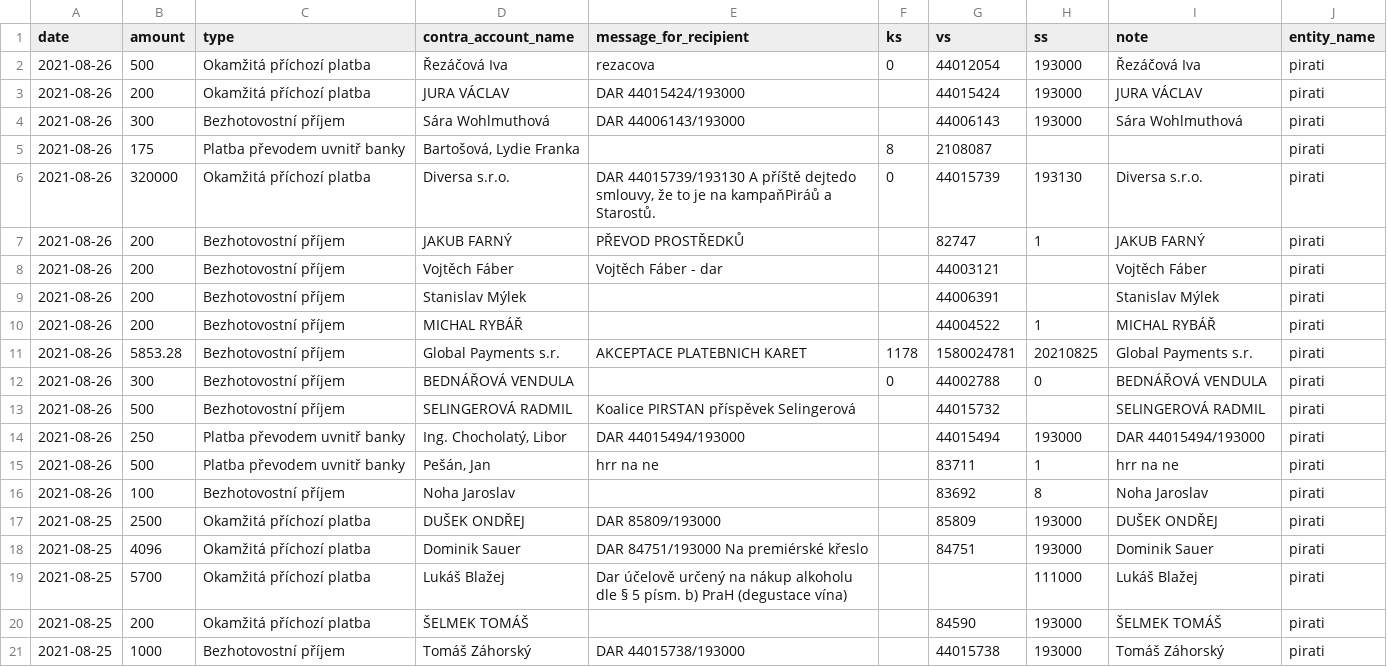
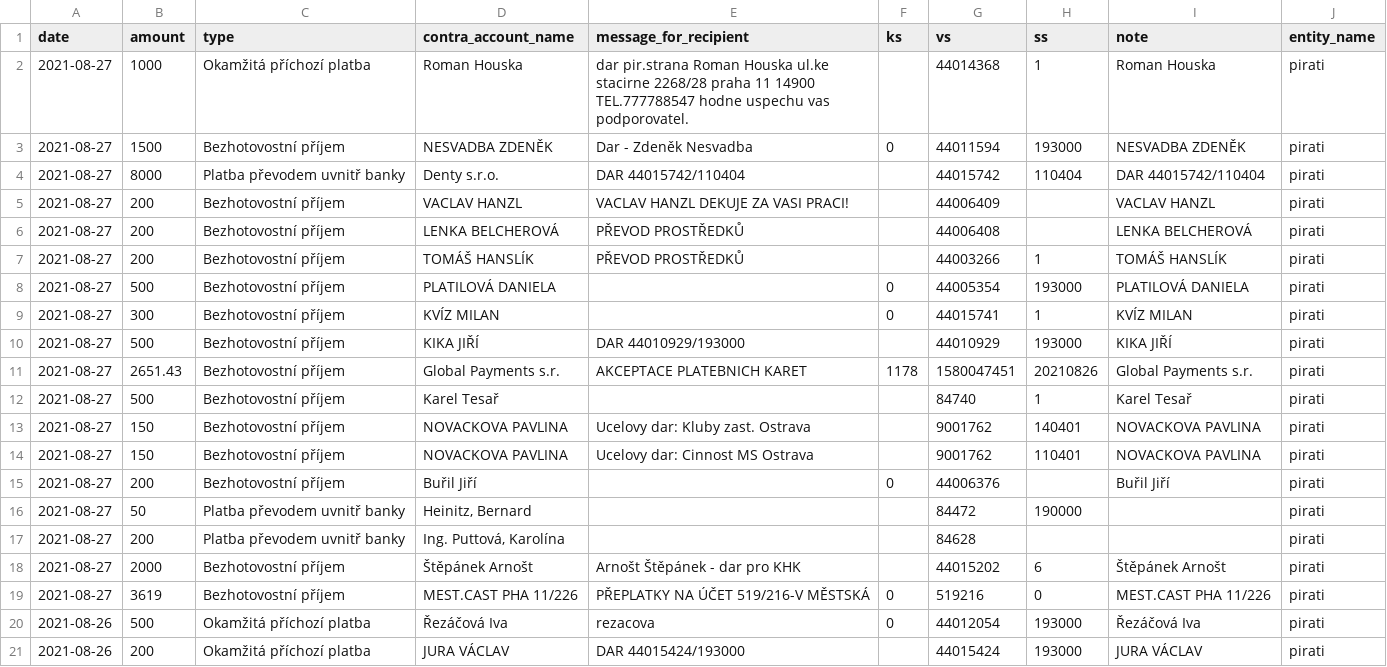
Before and after one commit to opop999/transparent_election_accounts, a CSV file: data/donation_accounts/individual_donation_accounts/pirati.csv, drawn as a sheet; only a part is shown; the shorter side is filled out with more unchanged rows.

```diff
--- a/data/donation_accounts/individual_donation_accounts/pirati.csv
+++ b/data/donation_accounts/individual_donation_accounts/pirati.csv
@@ -1,2 +1,20 @@
 date,amount,type,contra_account_name,message_for_recipient,ks,vs,ss,note,entity_name
+2021-08-27,1000,Okamžitá příchozí platba,Roman Houska,dar pir.strana Roman Houska ul.ke stacirne 2268/28 praha 11  14900 TEL.777788547 hodne uspechu vas podporovatel.,,44014368,1,Roman Houska,pirati
+2021-08-27,1500,Bezhotovostní příjem,NESVADBA ZDENĚK,Dar - Zdeněk Nesvadba,0,44011594,193000,NESVADBA ZDENĚK,pirati
+2021-08-27,8000,Platba převodem uvnitř banky,Denty s.r.o.,DAR 44015742/110404,,44015742,110404,DAR 44015742/110404,pirati
+2021-08-27,200,Bezhotovostní příjem,VACLAV HANZL,VACLAV HANZL DEKUJE ZA VASI PRACI!,,44006409,,VACLAV HANZL,pirati
+2021-08-27,200,Bezhotovostní příjem,LENKA BELCHEROVÁ,PŘEVOD PROSTŘEDKŮ,,44006408,,LENKA BELCHEROVÁ,pirati
+2021-08-27,200,Bezhotovostní příjem,TOMÁŠ HANSLÍK,PŘEVOD PROSTŘEDKŮ,,44003266,1,TOMÁŠ HANSLÍK,pirati
+2021-08-27,500,Bezhotovostní příjem,PLATILOVÁ DANIELA,"",0,44005354,193000,PLATILOVÁ DANIELA,pirati
+2021-08-27,300,Bezhotovostní příjem,KVÍZ MILAN,"",0,44015741,1,KVÍZ MILAN,pirati
+2021-08-27,500,Bezhotovostní příjem,KIKA JIŘÍ,DAR 44010929/193000,,44010929,193000,KIKA JIŘÍ,pirati
+2021-08-27,2651.43,Bezhotovostní příjem,Global Payments s.r.,AKCEPTACE PLATEBNICH KARET,1178,1580047451,20210826,Global Payments s.r.,pirati
+2021-08-27,500,Bezhotovostní příjem,Karel Tesař,"",,84740,1,Karel Tesař,pirati
+2021-08-27,150,Bezhotovostní příjem,NOVACKOVA PAVLINA,Ucelovy dar: Kluby zast. Ostrava,,9001762,140401,NOVACKOVA PAVLINA,pirati
+2021-08-27,150,Bezhotovostní příjem,NOVACKOVA PAVLINA,Ucelovy dar: Cinnost MS Ostrava,,9001762,110401,NOVACKOVA PAVLINA,pirati
+2021-08-27,200,Bezhotovostní příjem,Buřil Jiří,"",0,44006376,,Buřil Jiří,pirati
+2021-08-27,50,Platba převodem uvnitř banky,"Heinitz, Bernard","",,84472,190000,"",pirati
+2021-08-27,200,Platba převodem uvnitř banky,"Ing. Puttová, Karolína","",,84628,,"",pirati
+2021-08-27,2000,Bezhotovostní příjem,Štěpánek Arnošt,Arnošt Štěpánek - dar pro KHK,,44015202,6,Štěpánek Arnošt,pirati
+2021-08-27,3619,Bezhotovostní příjem,MEST.CAST PHA 11/226,PŘEPLATKY NA ÚČET 519/216-V MĚSTSKÁ,0,519216,0,MEST.CAST PHA 11/226,pirati
 2021-08-26,500,Okamžitá příchozí platba,Řezáčová Iva,rezacova,0,44012054,193000,Řezáčová Iva,pirati
```
Also changed, not shown: data/donation_accounts/individual_donation_accounts/kdu-csl.csv, data/donation_accounts/individual_donation_accounts/zeleni.csv, 39 other files.
